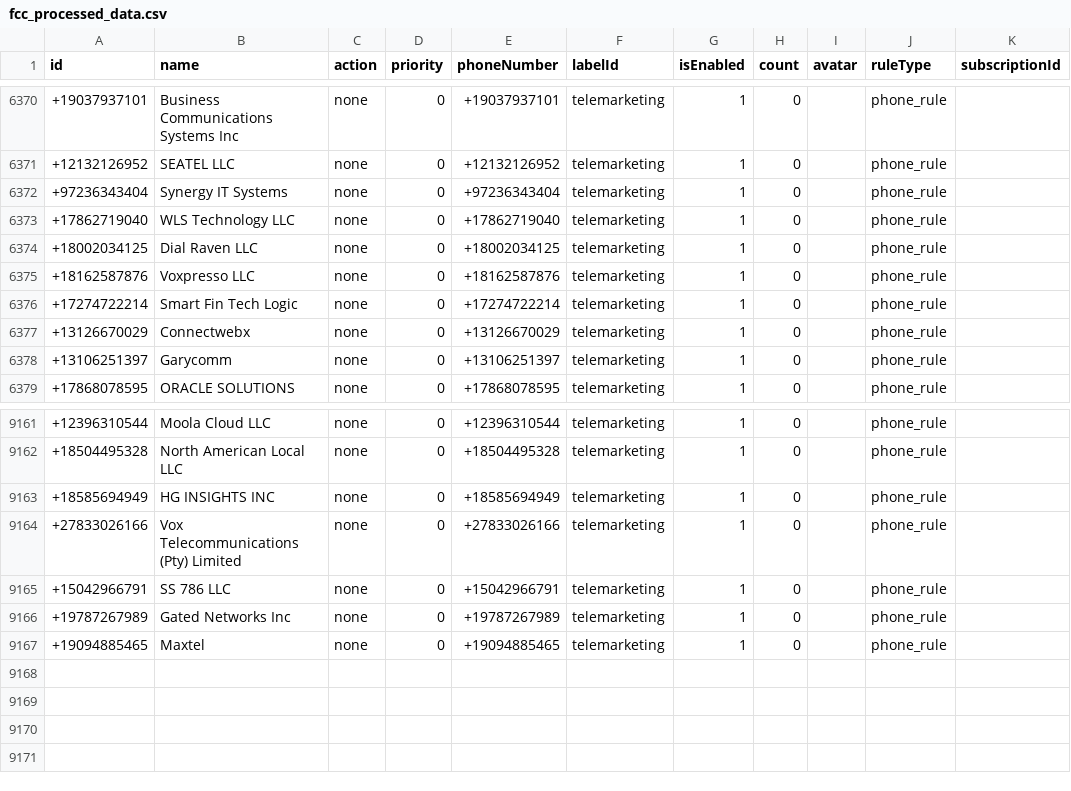
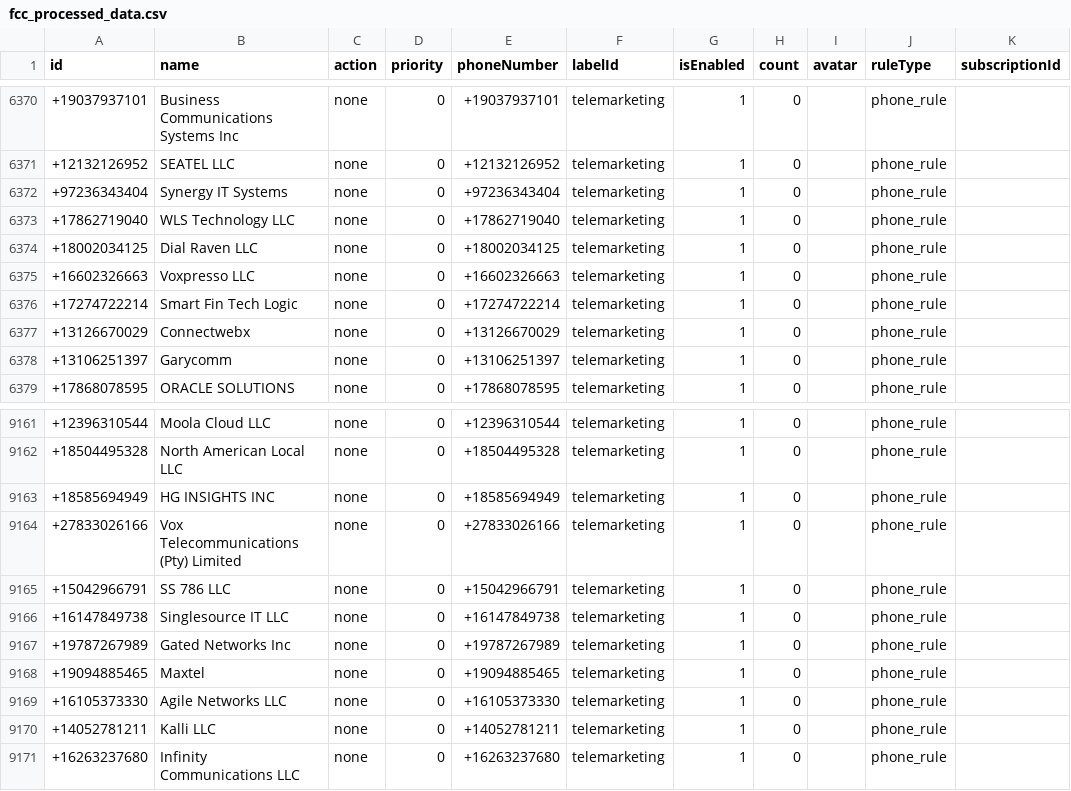
Before and after one commit to choicenew/yourcallrule, a CSV file: US/fcc_processed_data.csv, drawn as a sheet; only a part is shown, gaps mark what is left out.

```diff
--- a/US/fcc_processed_data.csv
+++ b/US/fcc_processed_data.csv
@@ -6374,3 +6374,3 @@ id,name,action,priority,phoneNumber,labelId,isEnabled,count,avatar,ruleType,subs
 +18002034125,Dial Raven LLC,none,0,+18002034125,telemarketing,1,0,,phone_rule,
-+18162587876,Voxpresso LLC,none,0,+18162587876,telemarketing,1,0,,phone_rule,
++16602326663,Voxpresso LLC,none,0,+16602326663,telemarketing,1,0,,phone_rule,
 +17274722214,Smart Fin Tech Logic,none,0,+17274722214,telemarketing,1,0,,phone_rule,
@@ -9165,3 +9165,7 @@ id,name,action,priority,phoneNumber,labelId,isEnabled,count,avatar,ruleType,subs
 +15042966791,SS 786 LLC,none,0,+15042966791,telemarketing,1,0,,phone_rule,
++16147849738,Singlesource IT LLC,none,0,+16147849738,telemarketing,1,0,,phone_rule,
 +19787267989,Gated Networks Inc,none,0,+19787267989,telemarketing,1,0,,phone_rule,
 +19094885465,Maxtel,none,0,+19094885465,telemarketing,1,0,,phone_rule,
++16105373330,Agile Networks LLC,none,0,+16105373330,telemarketing,1,0,,phone_rule,
++14052781211,Kalli LLC,none,0,+14052781211,telemarketing,1,0,,phone_rule,
++16263237680,Infinity Communications LLC,none,0,+16263237680,telemarketing,1,0,,phone_rule,
```
